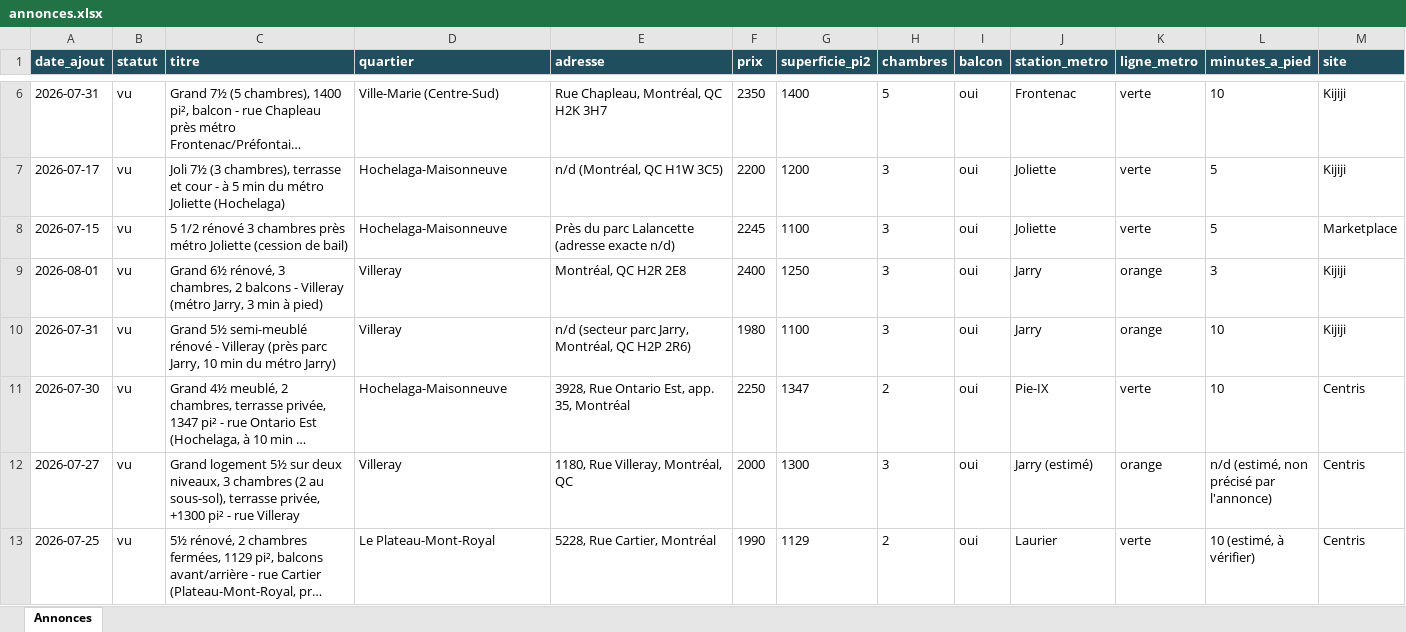
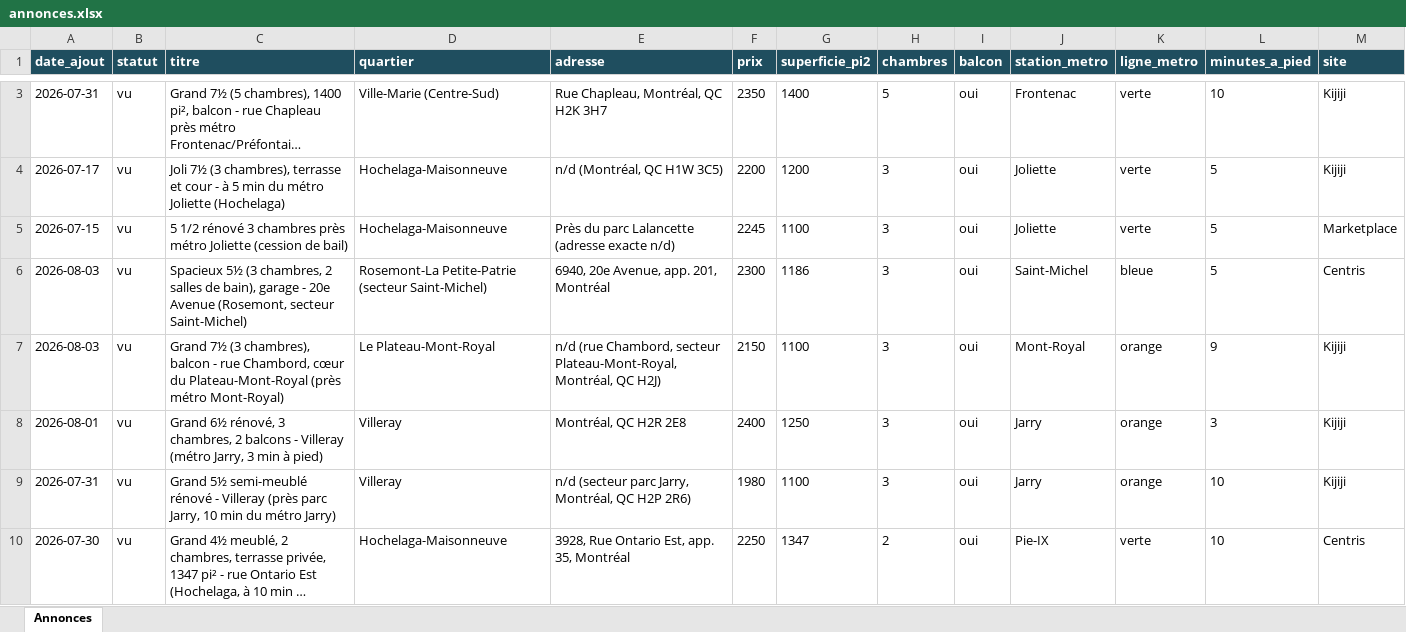
Before and after one commit to fclmnt/home-search, an Excel workbook: annonces.xlsx, sheet Annonces, drawn as a sheet; only a part is shown, gaps mark what is left out; the shorter side is filled out with more unchanged rows; long unchanged cells end in …; values as stored, in another font and other column widths than the file's, no borders; rows hold the shown columns only; the diff covers the shown part only; the diff names each change by its address in the sheet, - before the commit and + after, or states it on an @@ line.

Commit message:
Mise à jour des annonces — 2026-08-04 08:13

```diff
--- a/annonces.xlsx (sheet Annonces)
+++ b/annonces.xlsx (sheet Annonces)
+row 6: 2026-08-03 | vu | Spacieux 5½ (3 chambres, 2 salles de bain), garage - 20e Avenue (Rosemont, secteur Saint-Michel) | Rosemont-La Petite-Patrie (secteur Saint-Michel) | 6940, 20e Avenue, app. 201, Montréal | 2300 | 1186 | 3 | oui | Saint-Michel | bleue | 5 | Centris
+row 7: 2026-08-03 | vu | Grand 7½ (3 chambres), balcon - rue Chambord, cœur du Plateau-Mont-Royal (près métro Mont-Royal) | Le Plateau-Mont-Royal | n/d (rue Chambord, secteur Plateau-Mont-Royal, Montréal, QC H2J) | 2150 | 1100 | 3 | oui | Mont-Royal | orange | 9 | Kijiji
```
Also changed, not shown: 2 added rows, 5 removed rows and 11 edited cells elsewhere in this sheet, 2 other files.
